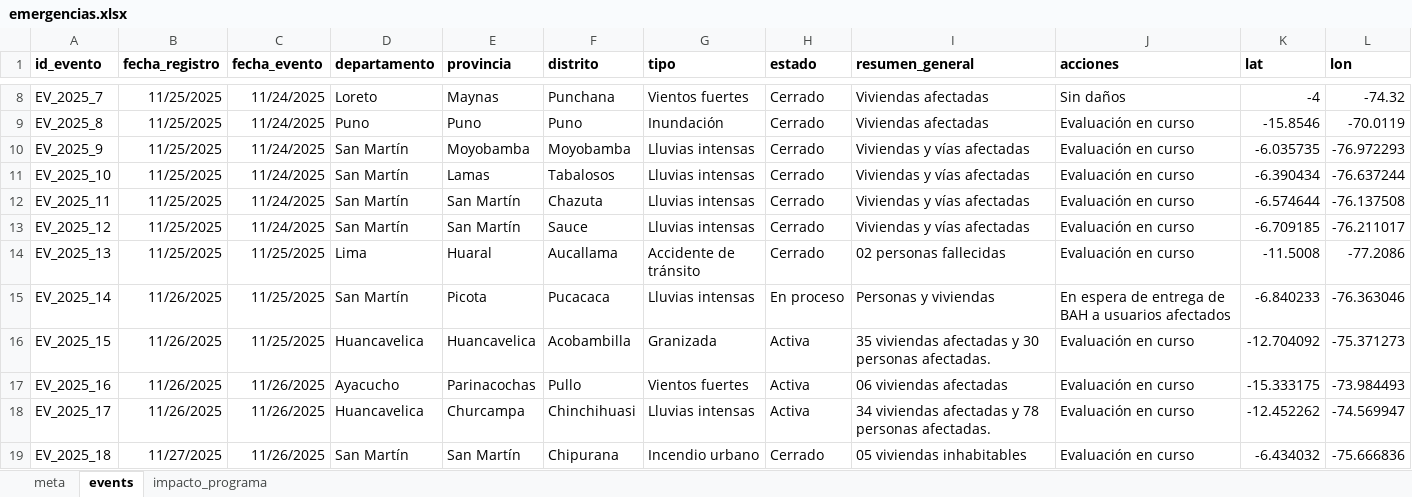
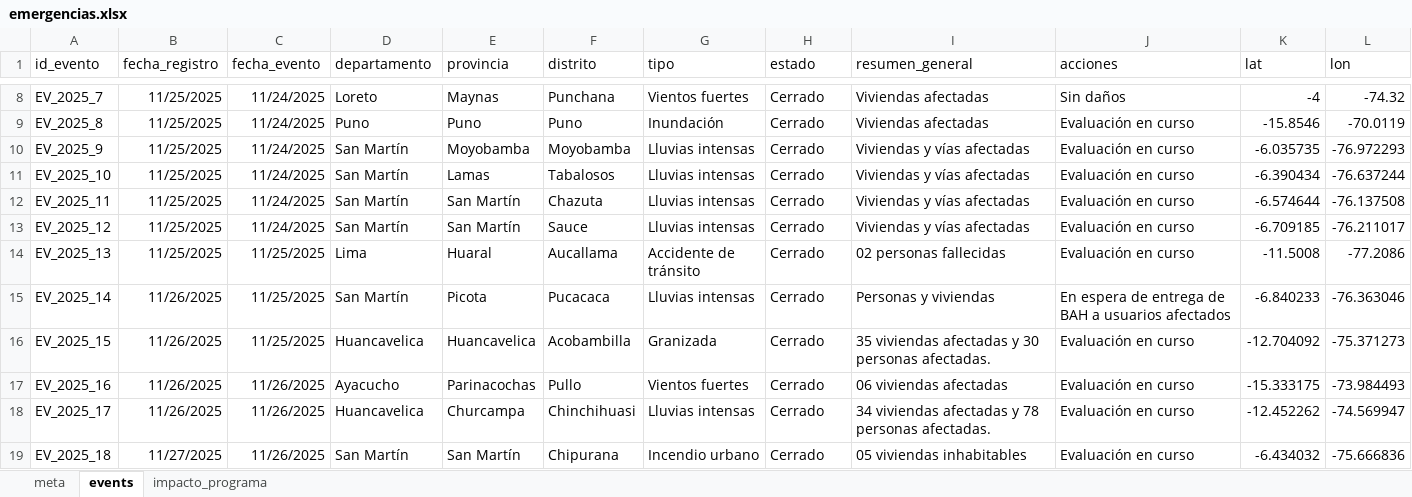
Before and after one commit to coemidis/emergencias_diarias, an Excel workbook: emergencias.xlsx, sheet events, drawn as a sheet; only a part is shown, gaps mark what is left out; values as stored, in another font and other column widths than the file's, no borders; the diff covers the shown part only; the diff names each change by its address in the sheet, - before the commit and + after, or states it on an @@ line.

```diff
--- a/emergencias.xlsx (sheet events)
+++ b/emergencias.xlsx (sheet events)
-A1:L1 bold: on
+A1:L1 bold: off
-H15 (estado): En proceso
+H15 (estado): Cerrado
-H16:H18 (estado): Activa
+H16:H18 (estado): Cerrado
```
Also changed, not shown: 5 added rows and 37 edited cells elsewhere in this sheet, sheet impacto_programa.
